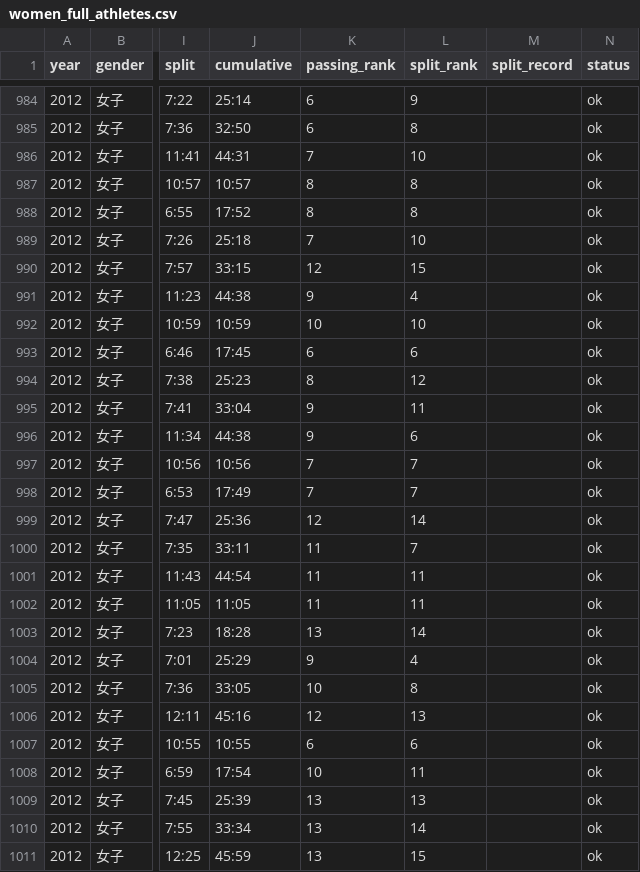
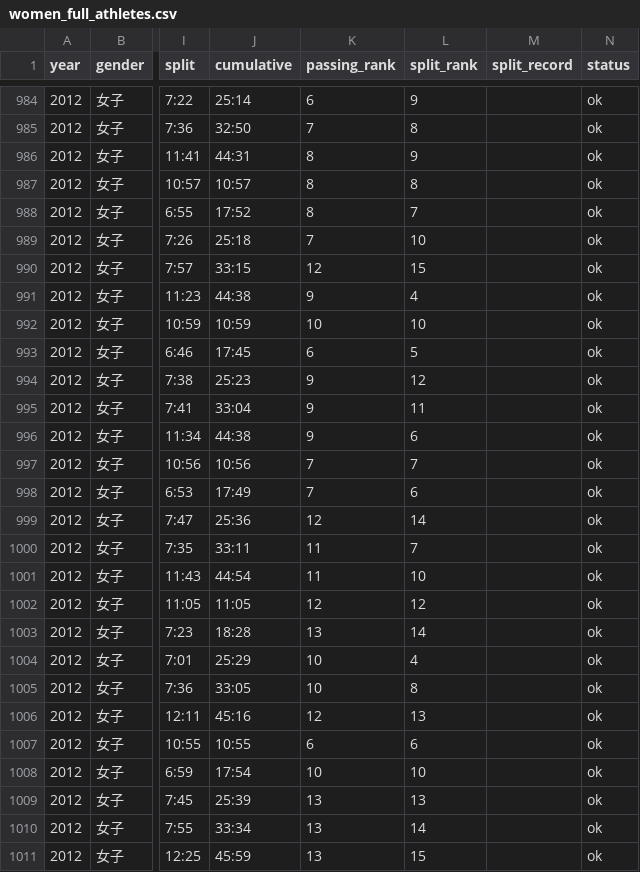
Before and after one commit to tatsuki-github/INBOX, a CSV file: input/aragyoku/women_full_athletes.csv, drawn as a sheet; only a part is shown, gaps mark what is left out; the diff covers the shown part only; the diff names each change by its address in the sheet, - before the commit and + after, or states it on an @@ line.

```diff
--- a/input/aragyoku/women_full_athletes.csv
+++ b/input/aragyoku/women_full_athletes.csv
-K985 (passing_rank): 6
+K985 (passing_rank): 7
-K986 (passing_rank): 7
+K986 (passing_rank): 8
-L986 (split_rank): 10
+L986 (split_rank): 9
-L988 (split_rank): 8
+L988 (split_rank): 7
-L993 (split_rank): 6
+L993 (split_rank): 5
-K994 (passing_rank): 8
+K994 (passing_rank): 9
-L998 (split_rank): 7
+L998 (split_rank): 6
-L1001 (split_rank): 11
+L1001 (split_rank): 10
-K1002 (passing_rank): 11
+K1002 (passing_rank): 12
-L1002 (split_rank): 11
+L1002 (split_rank): 12
-K1004 (passing_rank): 9
+K1004 (passing_rank): 10
-L1008 (split_rank): 11
+L1008 (split_rank): 10
```
Also changed, not shown: 44 edited cells elsewhere in this file, input/aragyoku/men_full_athletes.csv, input/aragyoku/women_top6_athletes.csv, 39 other files.
